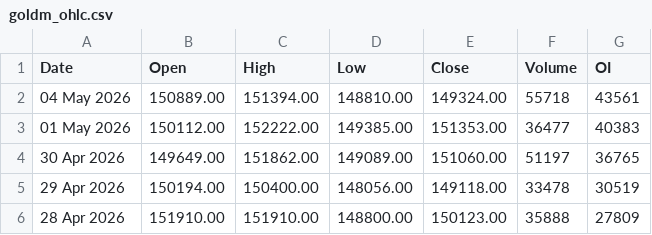
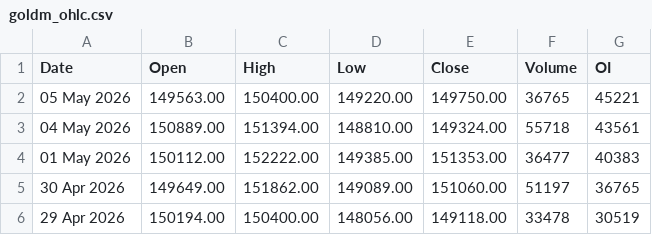
Before and after one commit to 27Krishnan/ZenithTrade-Algo, a CSV file: data/mcx_ohlc/goldm_ohlc.csv, drawn as a sheet; only a part is shown; the shorter side is filled out with more unchanged rows; the diff names each change by its address in the sheet, - before the commit and + after, or states it on an @@ line.

```diff
--- a/data/mcx_ohlc/goldm_ohlc.csv
+++ b/data/mcx_ohlc/goldm_ohlc.csv
+row 2: 05 May 2026 | 149563.00 | 150400.00 | 149220.00 | 149750.00 | 36765 | 45221
```
Also changed, not shown: data/mcx_ohlc/gold_ohlc.csv, data/mcx_ohlc/naturalgas_ohlc.csv, 4 other files.
